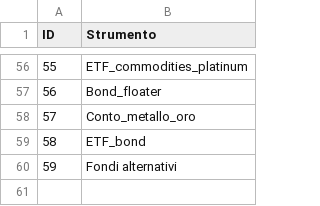
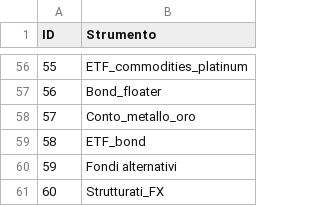
Before and after one commit to PsaksuMeRap/AAA, a CSV file: System/applicationData/data/instruments/repositoryInstruments.csv, drawn as a sheet; only a part is shown, gaps mark what is left out.

```diff
--- a/System/applicationData/data/instruments/repositoryInstruments.csv
+++ b/System/applicationData/data/instruments/repositoryInstruments.csv
@@ -60 +60,2 @@ ID,Strumento
 59,Fondi alternativi
+60,Strutturati_FX
```
Also changed, not shown: 10 other files.
